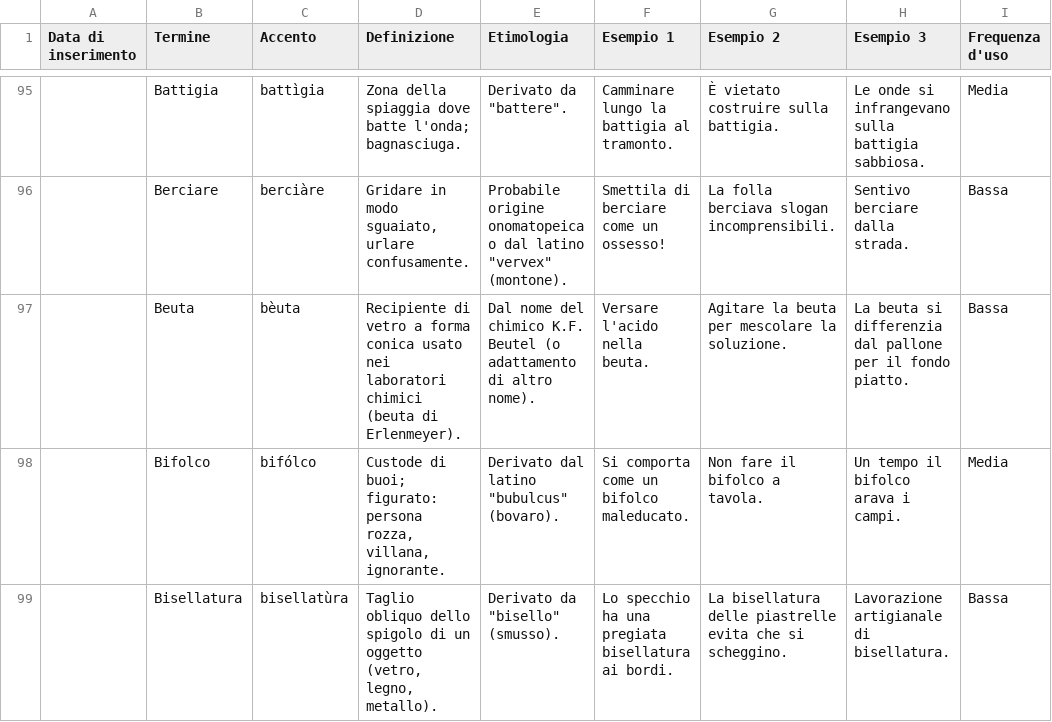
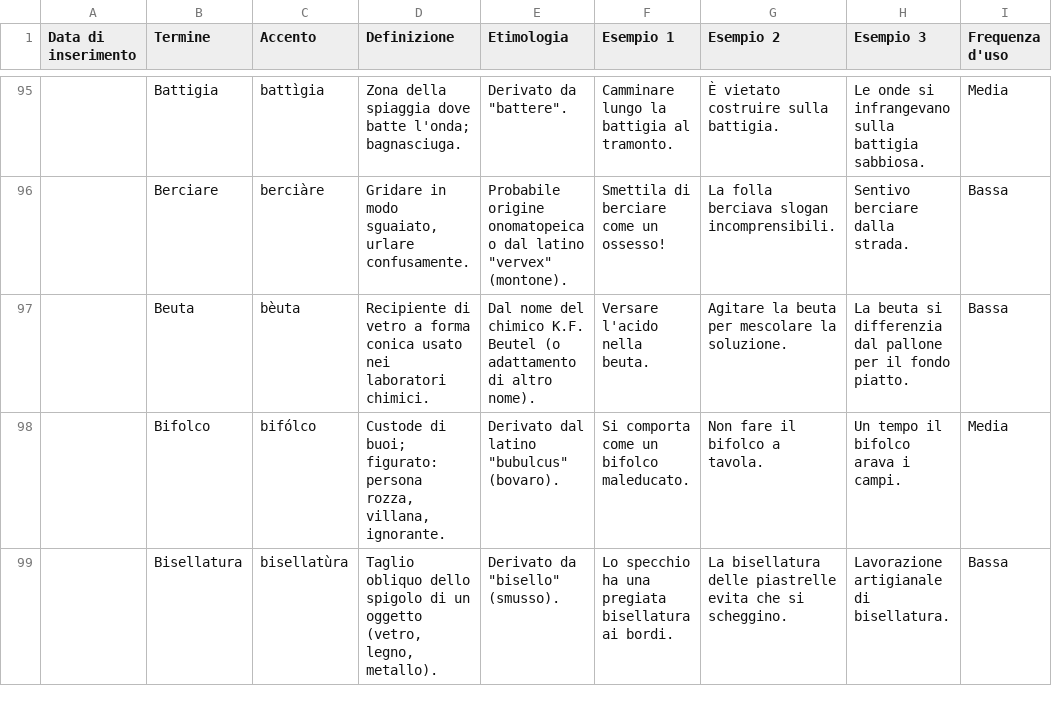
Before and after one commit to silviamusica/parole-da-imparare, a CSV file: lessico completo.csv, drawn as a sheet; only a part is shown, gaps mark what is left out; the diff names each change by its address in the sheet, - before the commit and + after, or states it on an @@ line.

Commit message:
Aggiorna definizione beuta nel CSV

```diff
--- a/lessico completo.csv
+++ b/lessico completo.csv
-D97 (Definizione): …nei laboratori chimici (beuta di Erlenmeyer).
+D97 (Definizione): …nei laboratori chimici.
```
